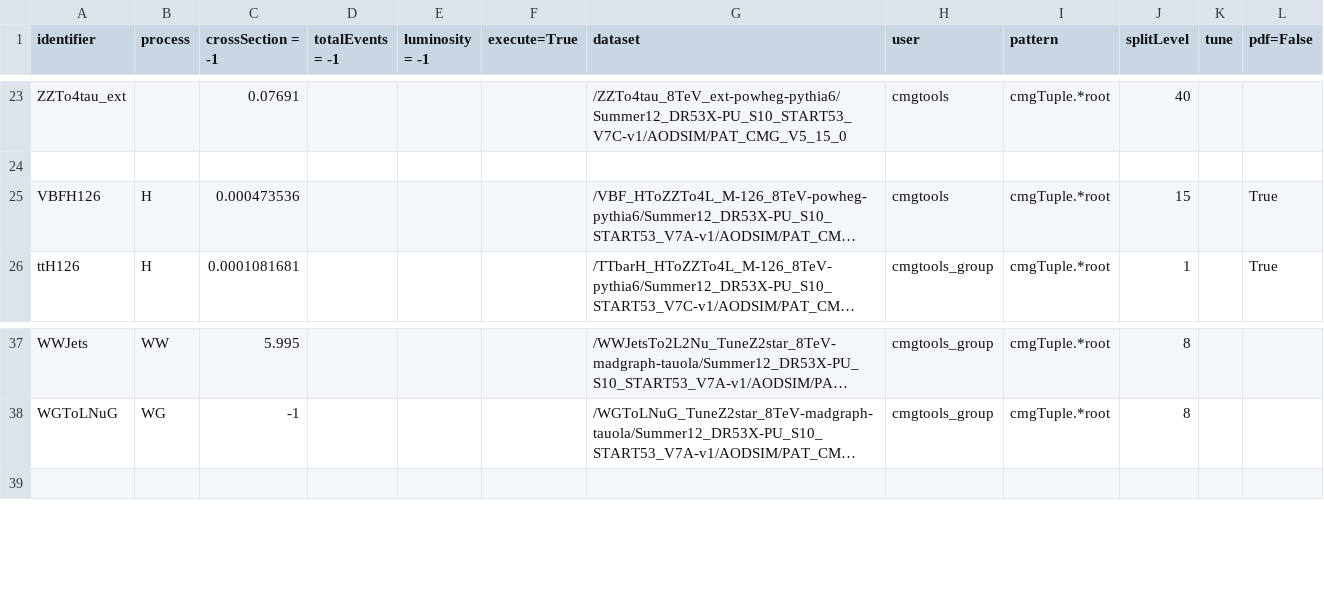
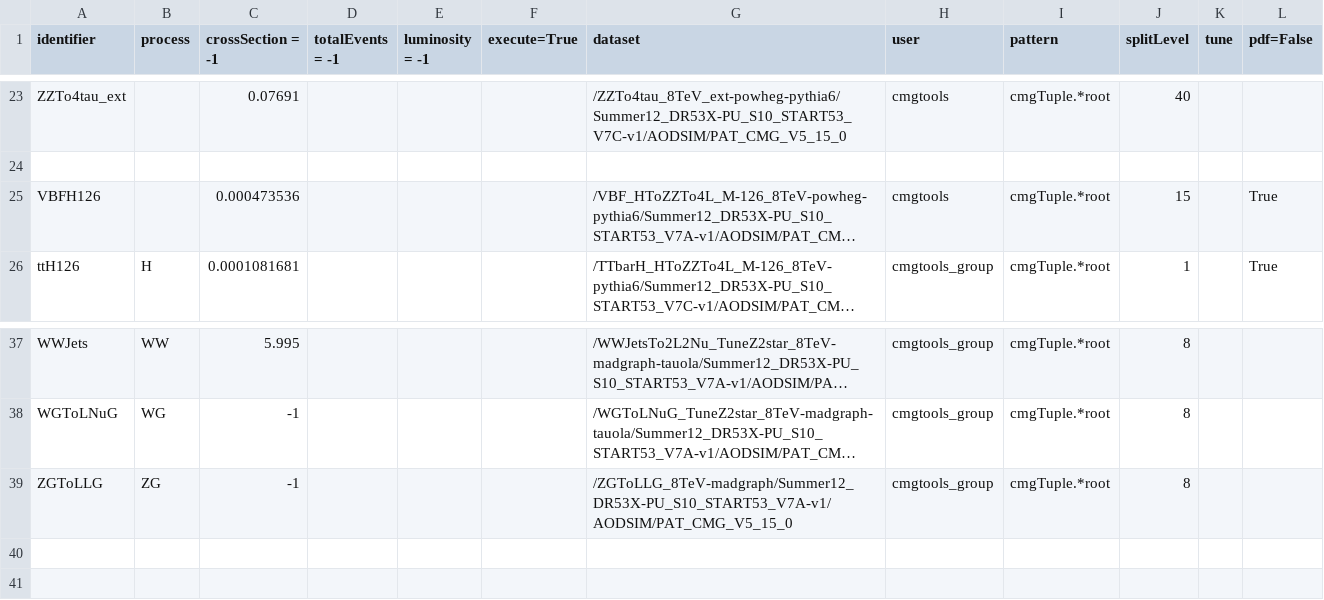
Before and after one commit to bellan/VVXAnalysis, a CSV file: Producers/python/samples_8TeV.csv, drawn as a sheet; only a part is shown, gaps mark what is left out; long unchanged cells end in …; the diff names each change by its address in the sheet, - before the commit and + after, or states it on an @@ line.

Commit message:
added Zg

```diff
--- a/Producers/python/samples_8TeV.csv
+++ b/Producers/python/samples_8TeV.csv
-B25 (process): H
+B25 (process): (empty)
+row 39: ZGToLLG | ZG | -1 |  |  |  | /ZGToLLG_8TeV-madgraph/Summer12_DR53X-PU_S10_START53_V7A-v1/AODSIM/PAT_CMG_V5_15_0 | cmgtools_group | cmgTuple.*root | 8
+row 40: (empty)
```
